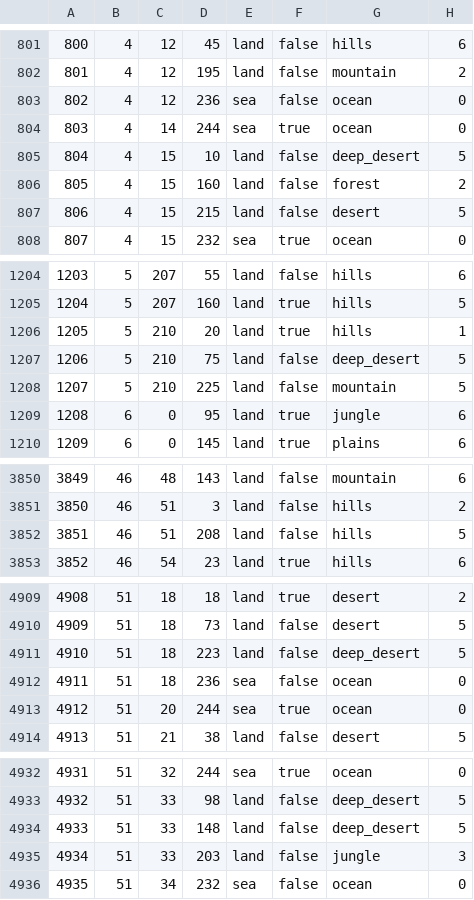
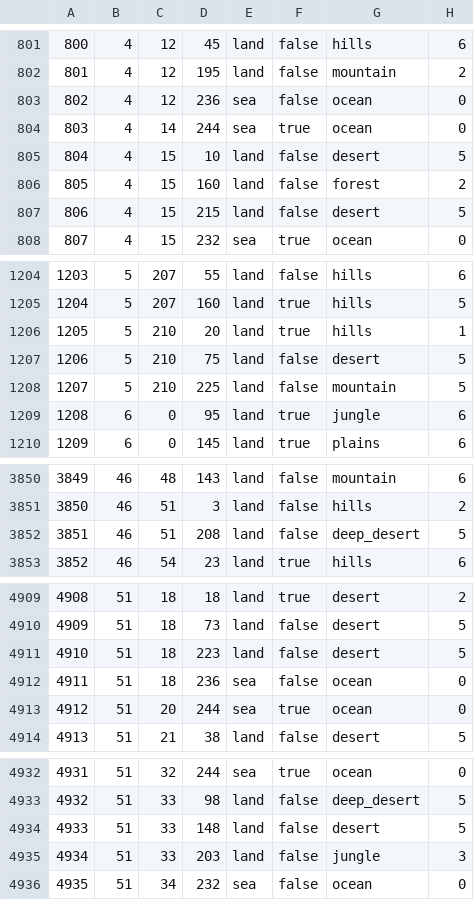
Before and after one commit to seekaytoopro/srhoi4, a CSV file: map/definition.csv, drawn as a sheet; only a part is shown, gaps mark what is left out; the diff covers the shown part only.

Commit message:
Added some localization for Free French focus tree. Corrected the terrain type of some tiles that had a different texture, also slightly decreased the amount of deep desert in north africa to make it slightly less attrition heavy.

```diff
--- a/map/definition.csv
+++ b/map/definition.csv
@@ -804,3 +804,3 @@
 803;4;14;244;sea;true;ocean;0
-804;4;15;10;land;false;deep_desert;5
+804;4;15;10;land;false;desert;5
 805;4;15;160;land;false;forest;2
@@ -1206,3 +1206,3 @@
 1205;5;210;20;land;true;hills;1
-1206;5;210;75;land;false;deep_desert;5
+1206;5;210;75;land;false;desert;5
 1207;5;210;225;land;false;mountain;5
@@ -3851,3 +3851,3 @@
 3850;46;51;3;land;false;hills;2
-3851;46;51;208;land;false;hills;5
+3851;46;51;208;land;false;deep_desert;5
 3852;46;54;23;land;true;hills;6
@@ -4910,3 +4910,3 @@
 4909;51;18;73;land;false;desert;5
-4910;51;18;223;land;false;deep_desert;5
+4910;51;18;223;land;false;desert;5
 4911;51;18;236;sea;false;ocean;0
@@ -4933,3 +4933,3 @@
 4932;51;33;98;land;false;deep_desert;5
-4933;51;33;148;land;false;deep_desert;5
+4933;51;33;148;land;false;desert;5
 4934;51;33;203;land;false;jungle;3
```
Also changed, not shown: 15 edited cells elsewhere in this file, 4 other files.
